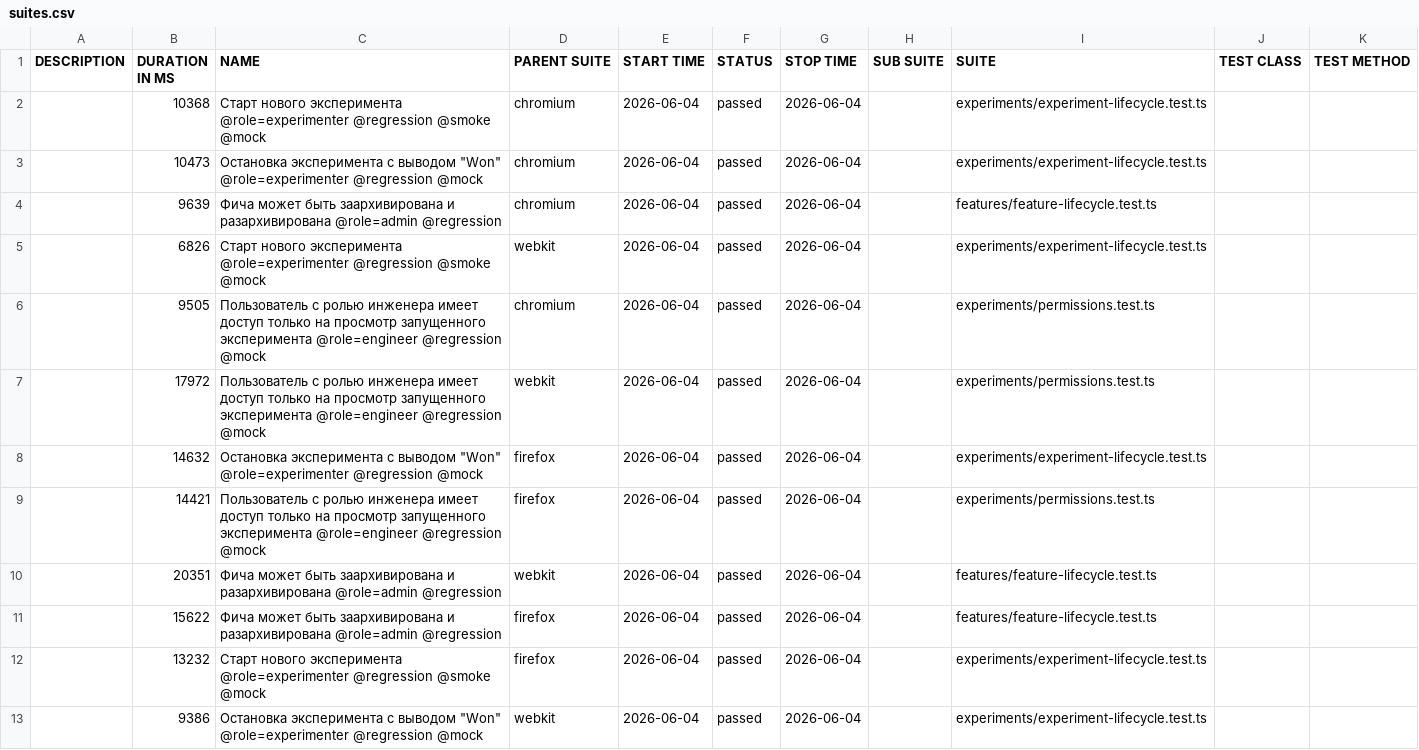
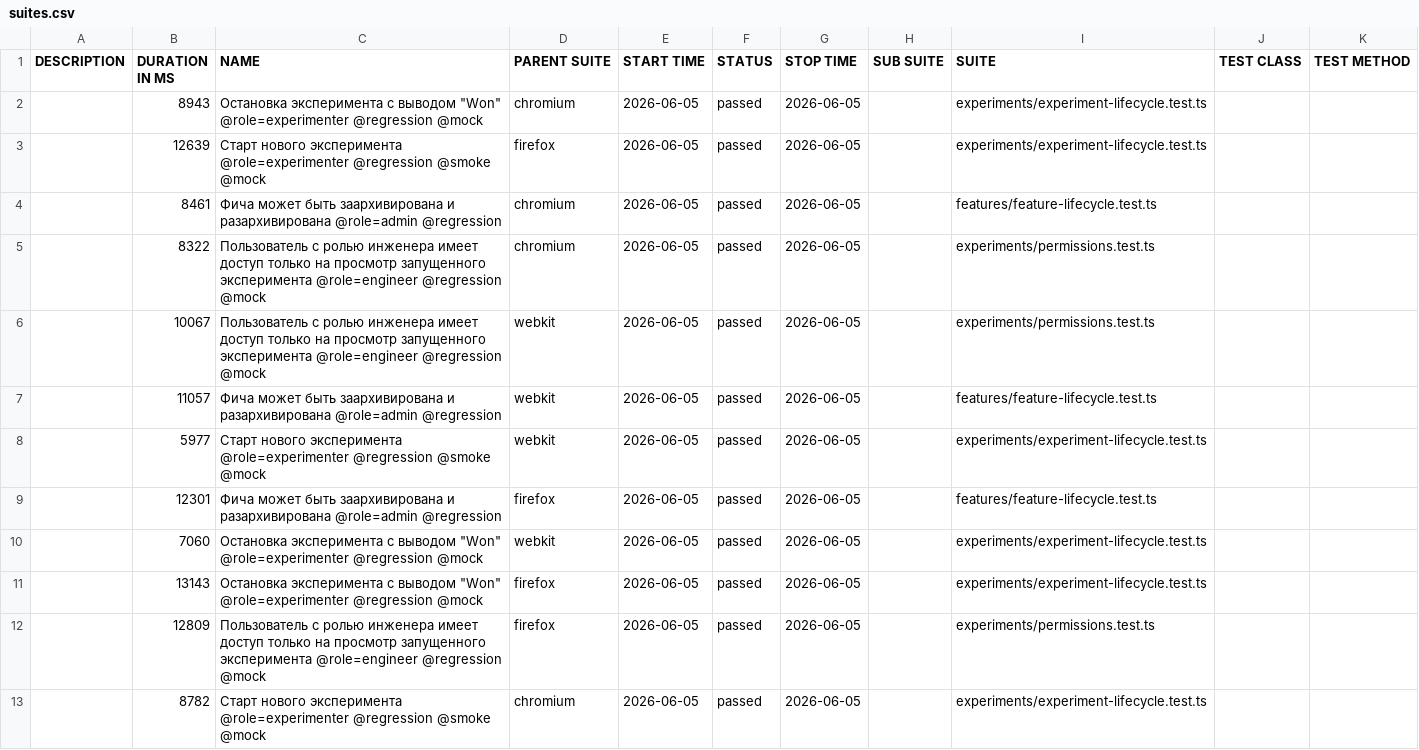
Before and after one commit to ozhegov/growthbook-e2e-tests, a CSV file: data/suites.csv, drawn as a sheet.

```diff
--- a/data/suites.csv
+++ b/data/suites.csv
@@ -1,13 +1,13 @@
 "DESCRIPTION","DURATION IN MS","NAME","PARENT SUITE","START TIME","STATUS","STOP TIME","SUB SUITE","SUITE","TEST CLASS","TEST METHOD"
-"","10368","Старт нового эксперимента @role=experimenter @regression @smoke @mock","chromium","2026-06-04","passed","2026-06-04","","experiments/experiment-lifecycle.test.ts","",""
-"","10473","Остановка эксперимента с выводом ""Won"" @role=experimenter @regression @mock","chromium","2026-06-04","passed","2026-06-04","","experiments/experiment-lifecycle.test.ts","",""
-"","9639","Фича может быть заархивирована и разархивирована @role=admin @regression","chromium","2026-06-04","passed","2026-06-04","","features/feature-lifecycle.test.ts","",""
-"","6826","Старт нового эксперимента @role=experimenter @regression @smoke @mock","webkit","2026-06-04","passed","2026-06-04","","experiments/experiment-lifecycle.test.ts","",""
-"","9505","Пользователь с ролью инженера имеет доступ только на просмотр запущенного эксперимента @role=engineer @regression @mock","chromium","2026-06-04","passed","2026-06-04","","experiments/permissions.test.ts","",""
-"","17972","Пользователь с ролью инженера имеет доступ только на просмотр запущенного эксперимента @role=engineer @regression @mock","webkit","2026-06-04","passed","2026-06-04","","experiments/permissions.test.ts","",""
-"","14632","Остановка эксперимента с выводом ""Won"" @role=experimenter @regression @mock","firefox","2026-06-04","passed","2026-06-04","","experiments/experiment-lifecycle.test.ts","",""
-"","14421","Пользователь с ролью инженера имеет доступ только на просмотр запущенного эксперимента @role=engineer @regression @mock","firefox","2026-06-04","passed","2026-06-04","","experiments/permissions.test.ts","",""
-"","20351","Фича может быть заархивирована и разархивирована @role=admin @regression","webkit","2026-06-04","passed","2026-06-04","","features/feature-lifecycle.test.ts","",""
-"","15622","Фича может быть заархивирована и разархивирована @role=admin @regression","firefox","2026-06-04","passed","2026-06-04","","features/feature-lifecycle.test.ts","",""
-"","13232","Старт нового эксперимента @role=experimenter @regression @smoke @mock","firefox","2026-06-04","passed","2026-06-04","","experiments/experiment-lifecycle.test.ts","",""
-"","9386","Остановка эксперимента с выводом ""Won"" @role=experimenter @regression @mock","webkit","2026-06-04","passed","2026-06-04","","experiments/experiment-lifecycle.test.ts","",""
+"","8943","Остановка эксперимента с выводом ""Won"" @role=experimenter @regression @mock","chromium","2026-06-05","passed","2026-06-05","","experiments/experiment-lifecycle.test.ts","",""
+"","12639","Старт нового эксперимента @role=experimenter @regression @smoke @mock","firefox","2026-06-05","passed","2026-06-05","","experiments/experiment-lifecycle.test.ts","",""
+"","8461","Фича может быть заархивирована и разархивирована @role=admin @regression","chromium","2026-06-05","passed","2026-06-05","","features/feature-lifecycle.test.ts","",""
+"","8322","Пользователь с ролью инженера имеет доступ только на просмотр запущенного эксперимента @role=engineer @regression @mock","chromium","2026-06-05","passed","2026-06-05","","experiments/permissions.test.ts","",""
+"","10067","Пользователь с ролью инженера имеет доступ только на просмотр запущенного эксперимента @role=engineer @regression @mock","webkit","2026-06-05","passed","2026-06-05","","experiments/permissions.test.ts","",""
+"","11057","Фича может быть заархивирована и разархивирована @role=admin @regression","webkit","2026-06-05","passed","2026-06-05","","features/feature-lifecycle.test.ts","",""
+"","5977","Старт нового эксперимента @role=experimenter @regression @smoke @mock","webkit","2026-06-05","passed","2026-06-05","","experiments/experiment-lifecycle.test.ts","",""
+"","12301","Фича может быть заархивирована и разархивирована @role=admin @regression","firefox","2026-06-05","passed","2026-06-05","","features/feature-lifecycle.test.ts","",""
+"","7060","Остановка эксперимента с выводом ""Won"" @role=experimenter @regression @mock","webkit","2026-06-05","passed","2026-06-05","","experiments/experiment-lifecycle.test.ts","",""
+"","13143","Остановка эксперимента с выводом ""Won"" @role=experimenter @regression @mock","firefox","2026-06-05","passed","2026-06-05","","experiments/experiment-lifecycle.test.ts","",""
+"","12809","Пользователь с ролью инженера имеет доступ только на просмотр запущенного эксперимента @role=engineer @regression @mock","firefox","2026-06-05","passed","2026-06-05","","experiments/permissions.test.ts","",""
+"","8782","Старт нового эксперимента @role=experimenter @regression @smoke @mock","chromium","2026-06-05","passed","2026-06-05","","experiments/experiment-lifecycle.test.ts","",""
```
Also changed, not shown: 52 other files.
